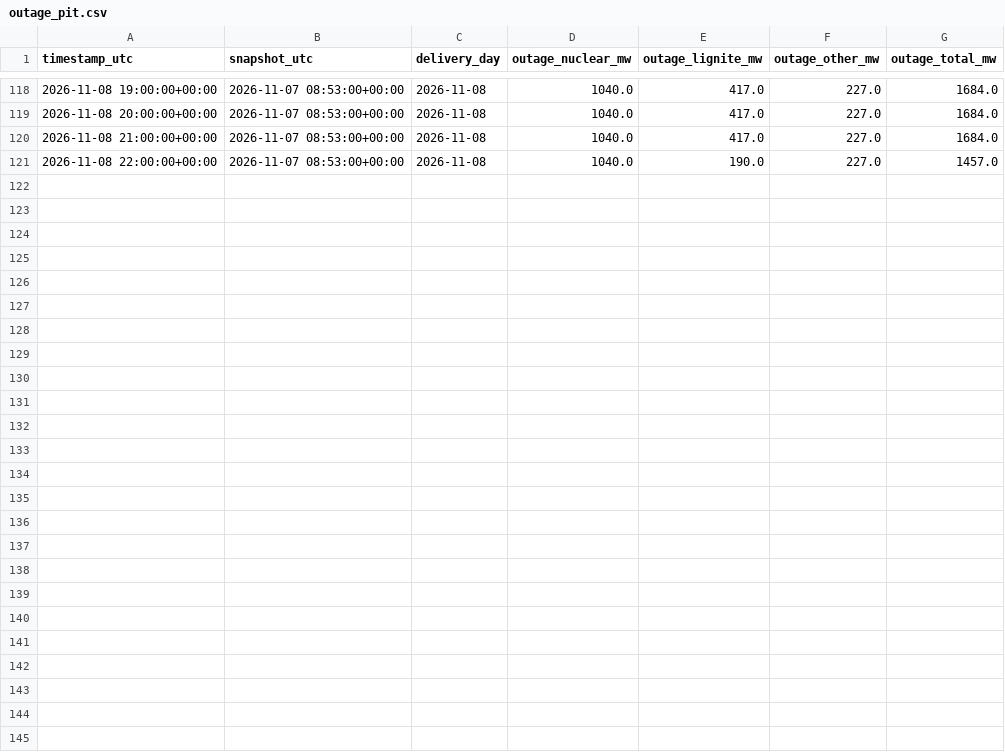
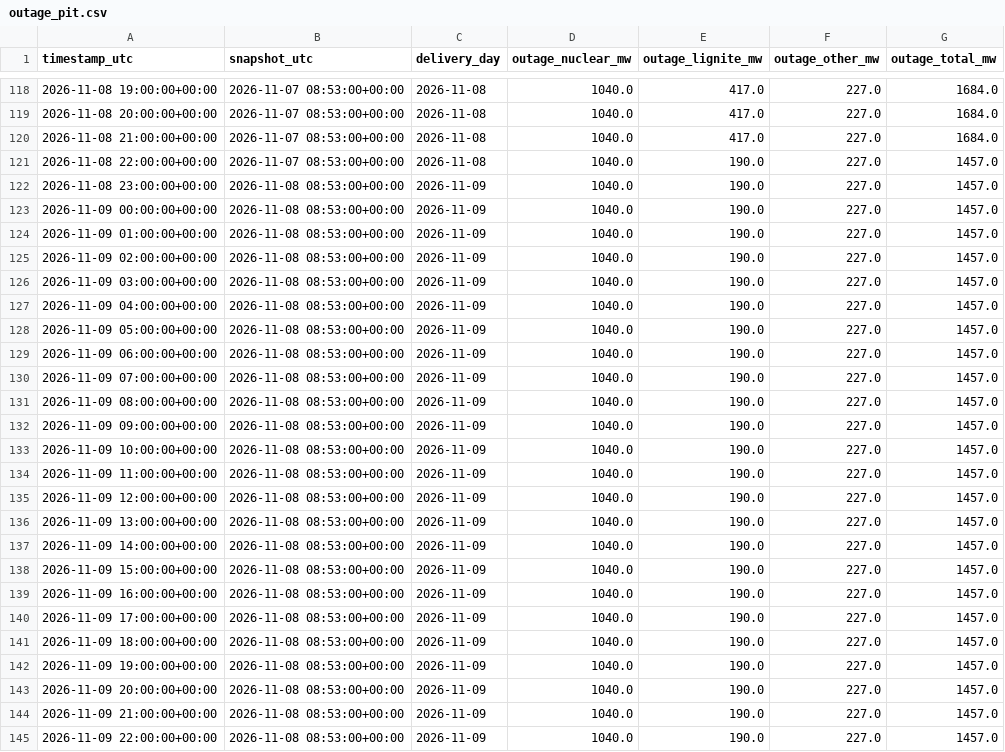
Before and after one commit to aleks-al-aleksandrov/energy-market-analytics, a CSV file: reports/outage_pit.csv, drawn as a sheet; only a part is shown, gaps mark what is left out.

```diff
--- a/reports/outage_pit.csv
+++ b/reports/outage_pit.csv
@@ -121 +121,25 @@ timestamp_utc,snapshot_utc,delivery_day,outage_nuclear_mw,outage_lignite_mw,outa
 2026-11-08 22:00:00+00:00,2026-11-07 08:53:00+00:00,2026-11-08,1040.0,190.0,227.0,1457.0
+2026-11-08 23:00:00+00:00,2026-11-08 08:53:00+00:00,2026-11-09,1040.0,190.0,227.0,1457.0
+2026-11-09 00:00:00+00:00,2026-11-08 08:53:00+00:00,2026-11-09,1040.0,190.0,227.0,1457.0
+2026-11-09 01:00:00+00:00,2026-11-08 08:53:00+00:00,2026-11-09,1040.0,190.0,227.0,1457.0
+2026-11-09 02:00:00+00:00,2026-11-08 08:53:00+00:00,2026-11-09,1040.0,190.0,227.0,1457.0
+2026-11-09 03:00:00+00:00,2026-11-08 08:53:00+00:00,2026-11-09,1040.0,190.0,227.0,1457.0
+2026-11-09 04:00:00+00:00,2026-11-08 08:53:00+00:00,2026-11-09,1040.0,190.0,227.0,1457.0
+2026-11-09 05:00:00+00:00,2026-11-08 08:53:00+00:00,2026-11-09,1040.0,190.0,227.0,1457.0
+2026-11-09 06:00:00+00:00,2026-11-08 08:53:00+00:00,2026-11-09,1040.0,190.0,227.0,1457.0
+2026-11-09 07:00:00+00:00,2026-11-08 08:53:00+00:00,2026-11-09,1040.0,190.0,227.0,1457.0
+2026-11-09 08:00:00+00:00,2026-11-08 08:53:00+00:00,2026-11-09,1040.0,190.0,227.0,1457.0
+2026-11-09 09:00:00+00:00,2026-11-08 08:53:00+00:00,2026-11-09,1040.0,190.0,227.0,1457.0
+2026-11-09 10:00:00+00:00,2026-11-08 08:53:00+00:00,2026-11-09,1040.0,190.0,227.0,1457.0
+2026-11-09 11:00:00+00:00,2026-11-08 08:53:00+00:00,2026-11-09,1040.0,190.0,227.0,1457.0
+2026-11-09 12:00:00+00:00,2026-11-08 08:53:00+00:00,2026-11-09,1040.0,190.0,227.0,1457.0
+2026-11-09 13:00:00+00:00,2026-11-08 08:53:00+00:00,2026-11-09,1040.0,190.0,227.0,1457.0
+2026-11-09 14:00:00+00:00,2026-11-08 08:53:00+00:00,2026-11-09,1040.0,190.0,227.0,1457.0
+2026-11-09 15:00:00+00:00,2026-11-08 08:53:00+00:00,2026-11-09,1040.0,190.0,227.0,1457.0
+2026-11-09 16:00:00+00:00,2026-11-08 08:53:00+00:00,2026-11-09,1040.0,190.0,227.0,1457.0
+2026-11-09 17:00:00+00:00,2026-11-08 08:53:00+00:00,2026-11-09,1040.0,190.0,227.0,1457.0
+2026-11-09 18:00:00+00:00,2026-11-08 08:53:00+00:00,2026-11-09,1040.0,190.0,227.0,1457.0
+2026-11-09 19:00:00+00:00,2026-11-08 08:53:00+00:00,2026-11-09,1040.0,190.0,227.0,1457.0
+2026-11-09 20:00:00+00:00,2026-11-08 08:53:00+00:00,2026-11-09,1040.0,190.0,227.0,1457.0
+2026-11-09 21:00:00+00:00,2026-11-08 08:53:00+00:00,2026-11-09,1040.0,190.0,227.0,1457.0
+2026-11-09 22:00:00+00:00,2026-11-08 08:53:00+00:00,2026-11-09,1040.0,190.0,227.0,1457.0
```
Also changed, not shown: reports/forecast_log.csv, reports/forecast_next_day.csv, 3 other files.
